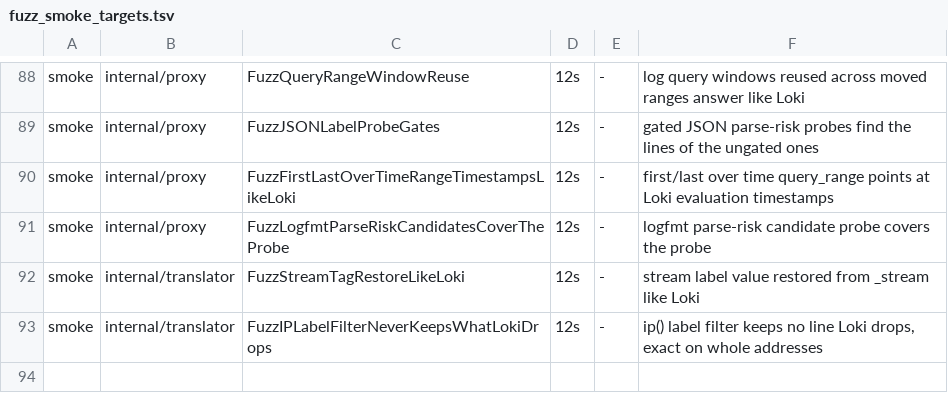
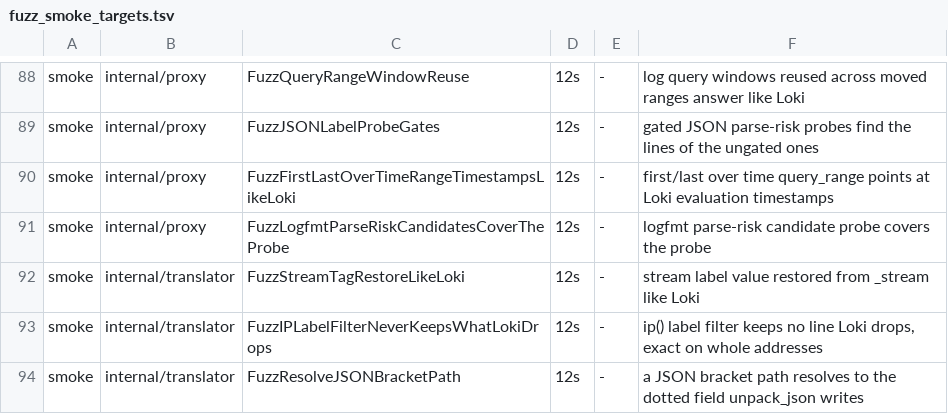
Before and after one commit to ReliablyObserve/loki-vl-proxy, a TSV file: scripts/ci/fuzz_smoke_targets.tsv, drawn as a sheet; only a part is shown, gaps mark what is left out.

Commit message:
fix: resolve a multi-key JSON bracket path in a json extraction list
Logs Drilldown breaks a nested JSON field down with an extraction list
naming the label by a bracket path (| json service_name_extracted=
"[\"service\"][\"name\"]"). With a level pill the query takes the general
translation, which resolved a bracket path only when it had one key, so the
label had no value and the filter after it kept no line: an empty panel
where Loki (pkg/logql/log/parser.go JSONExpressionParser) shows the values.
A bracket path now resolves to the field unpack_json writes, the nested keys
joined with dots; a path through an array index still resolves to nothing.

```diff
--- a/scripts/ci/fuzz_smoke_targets.tsv
+++ b/scripts/ci/fuzz_smoke_targets.tsv
@@ -93 +93,2 @@ smoke	internal/translator	FuzzStreamTagRestoreLikeLoki	12s	-	stream label value
 smoke	internal/translator	FuzzIPLabelFilterNeverKeepsWhatLokiDrops	12s	-	ip() label filter keeps no line Loki drops, exact on whole addresses
+smoke	internal/translator	FuzzResolveJSONBracketPath	12s	-	a JSON bracket path resolves to the dotted field unpack_json writes
```
Also changed, not shown: 7 other files.
